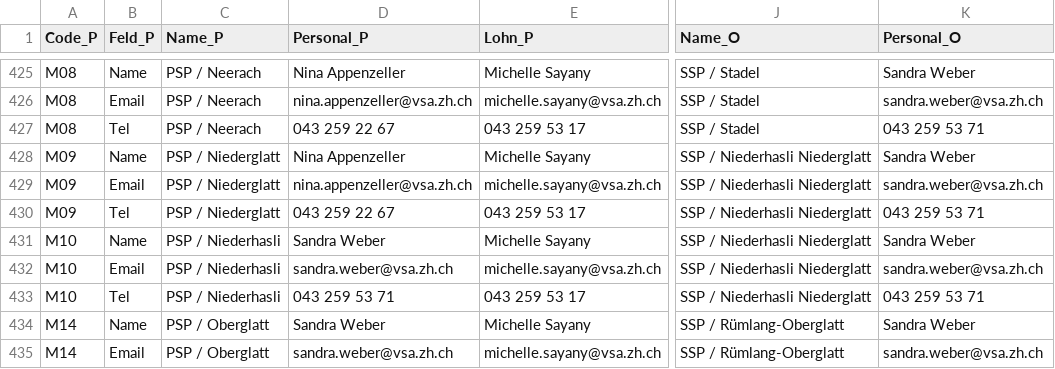
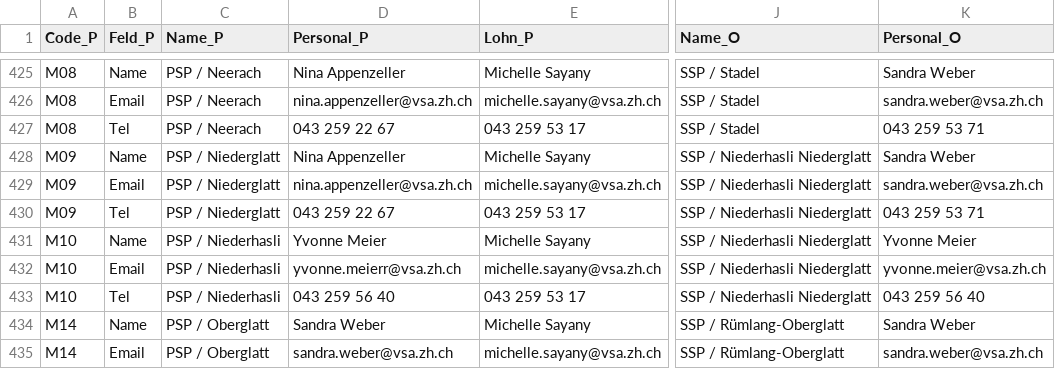
Before and after one commit to statistikZH/Visualisierung_VSAKarte, a CSV file: Data/VSA_Kantonskarte.csv, drawn as a sheet; only a part is shown, gaps mark what is left out; the diff covers the shown part only; the diff names each change by its address in the sheet, - before the commit and + after, or states it on an @@ line.

```diff
--- a/Data/VSA_Kantonskarte.csv
+++ b/Data/VSA_Kantonskarte.csv
-D431 (Personal_P): Sandra Weber
+D431 (Personal_P): Yvonne Meier
-K431 (Personal_O): Sandra Weber
+K431 (Personal_O): Yvonne Meier
-D432 (Personal_P): sandra.weber@vsa.zh.ch
+D432 (Personal_P): yvonne.meierr@vsa.zh.ch
-K432 (Personal_O): sandra.weber@vsa.zh.ch
+K432 (Personal_O): yvonne.meier@vsa.zh.ch
-D433 (Personal_P): 043 259 53 71
+D433 (Personal_P): 043 259 56 40
-K433 (Personal_O): 043 259 53 71
+K433 (Personal_O): 043 259 56 40
```
Also changed, not shown: 30 edited cells elsewhere in this file.
